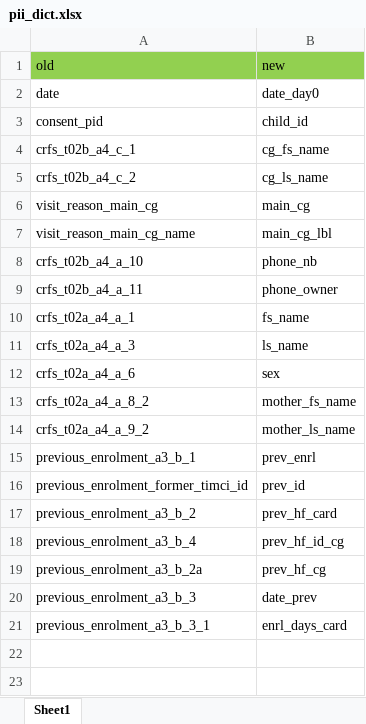
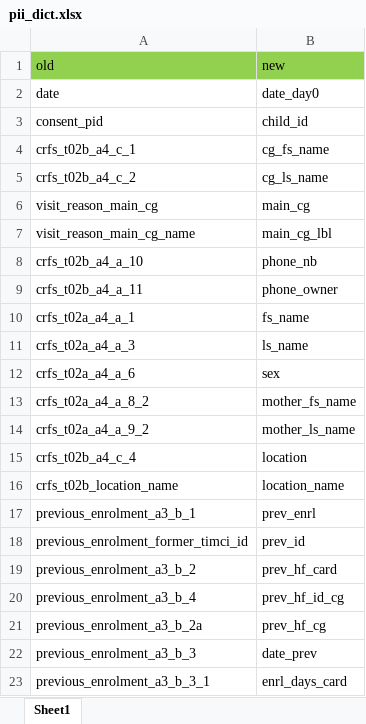
Before and after one commit to SwissTPH/timci, an Excel workbook: inst/extdata/pii_dict.xlsx, sheet Sheet1, drawn as a sheet; values as stored, in another font and other column widths than the file's, no borders; the diff names each change by its address in the sheet, - before the commit and + after, or states it on an @@ line.

```diff
--- a/inst/extdata/pii_dict.xlsx (sheet Sheet1)
+++ b/inst/extdata/pii_dict.xlsx (sheet Sheet1)
+row 15: crfs_t02b_a4_c_4 | location
+row 16: crfs_t02b_location_name | location_name
```
Also changed, not shown: inst/extdata/rctls_dict.xlsx, inst/extdata/screening_dict.xlsx, 3 other files.
